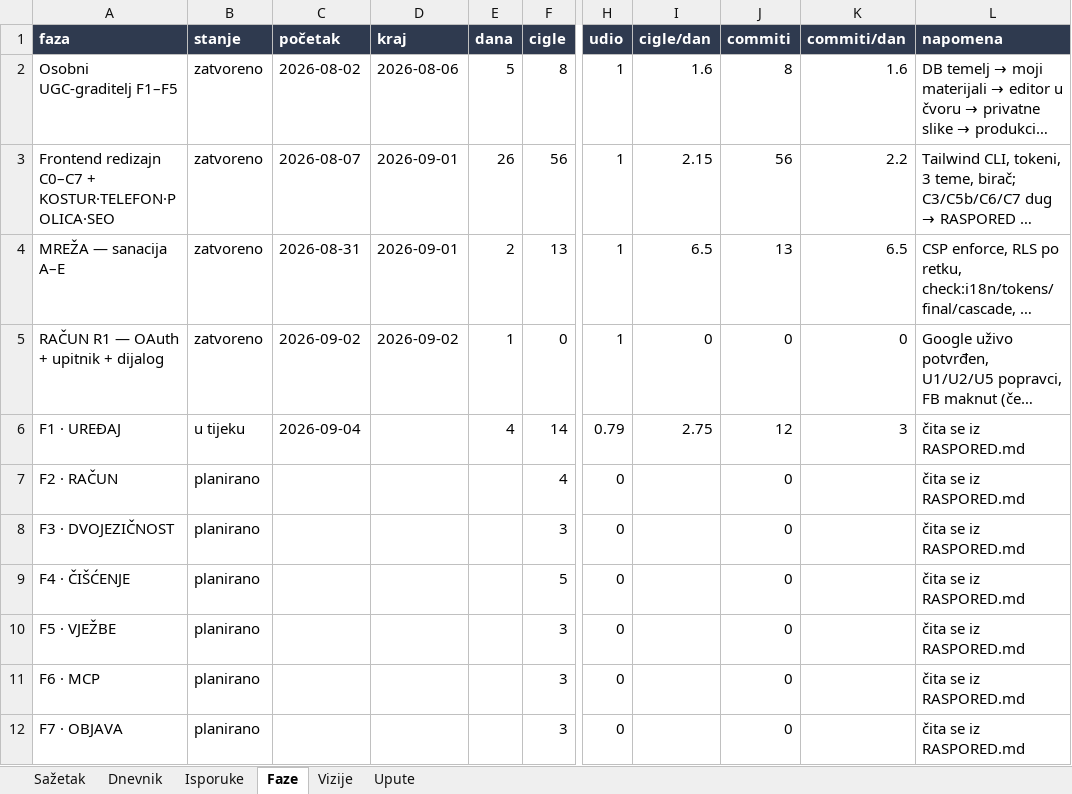
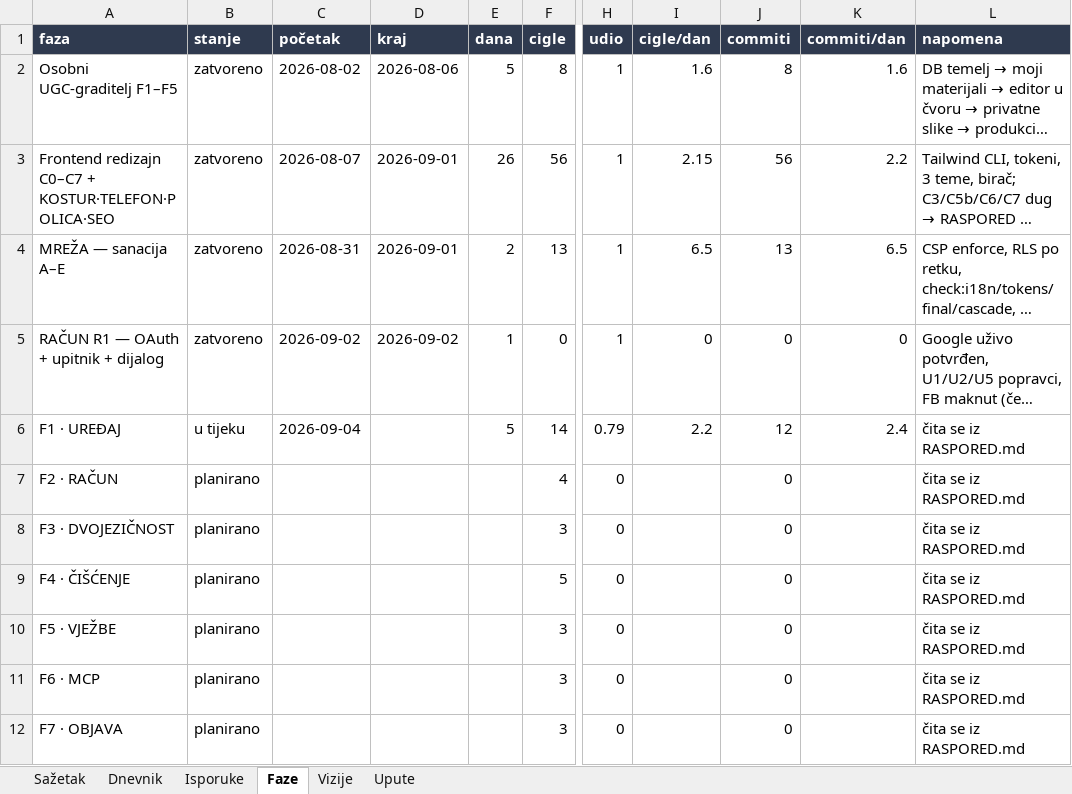
Before and after one commit to leonkreso784-bit/t2economyintourism, an Excel workbook: docs/records/RAD.xlsx, sheet Faze, drawn as a sheet; only a part is shown, gaps mark what is left out; long unchanged cells end in …; values as stored, in another font and other column widths than the file's, no borders; the diff names each change by its address in the sheet, - before the commit and + after, or states it on an @@ line.

```diff
--- a/docs/records/RAD.xlsx (sheet Faze)
+++ b/docs/records/RAD.xlsx (sheet Faze)
-E6 (dana): 4
+E6 (dana): 5
-I6 (cigle/dan): 2.75
+I6 (cigle/dan): 2.2
-K6 (commiti/dan): 3
+K6 (commiti/dan): 2.4
```
Also changed, not shown: sheet Sažetak, sheet Dnevnik.
